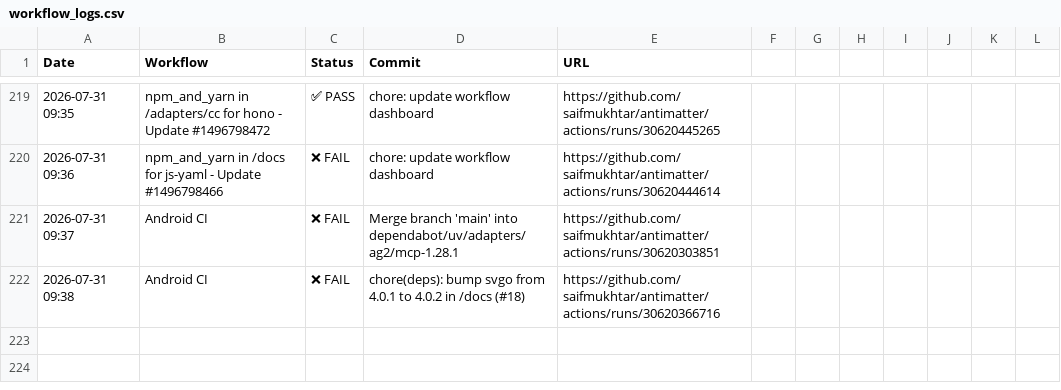
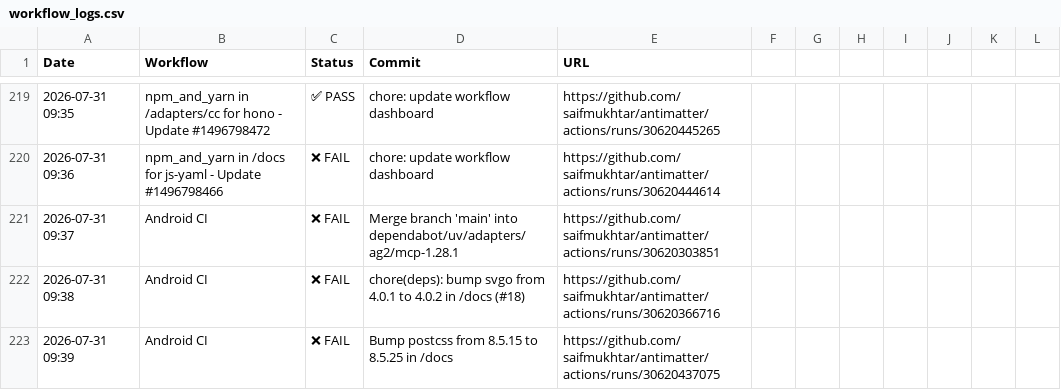
Before and after one commit to saifmukhtar/antimatter, a CSV file: .github/ci-logs/workflow_logs.csv, drawn as a sheet; only a part is shown, gaps mark what is left out; the diff names each change by its address in the sheet, - before the commit and + after, or states it on an @@ line.

```diff
--- a/.github/ci-logs/workflow_logs.csv
+++ b/.github/ci-logs/workflow_logs.csv
+row 223: 2026-07-31 09:39 | Android CI | ❌ FAIL | Bump postcss from 8.5.15 to 8.5.25 in /docs | https://github.com/saifmukhtar/antimatter/actions/runs/30620437075
```
Also changed, not shown: 1 other file.
